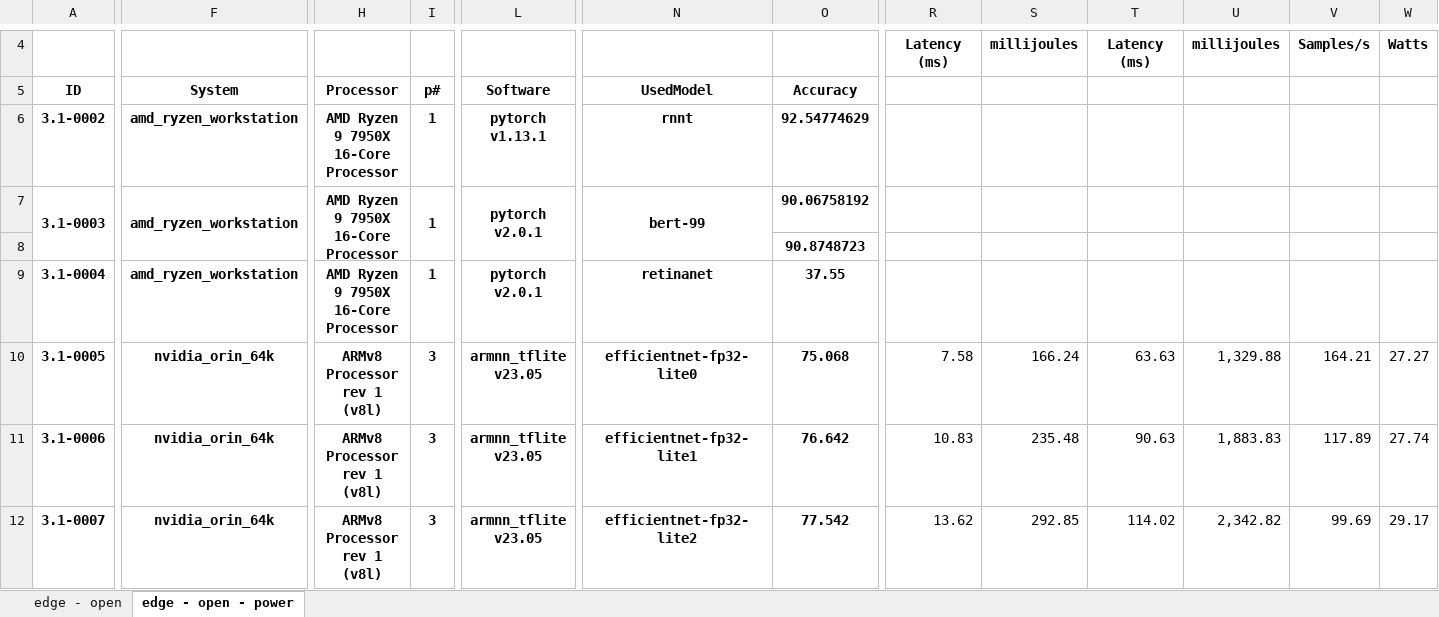
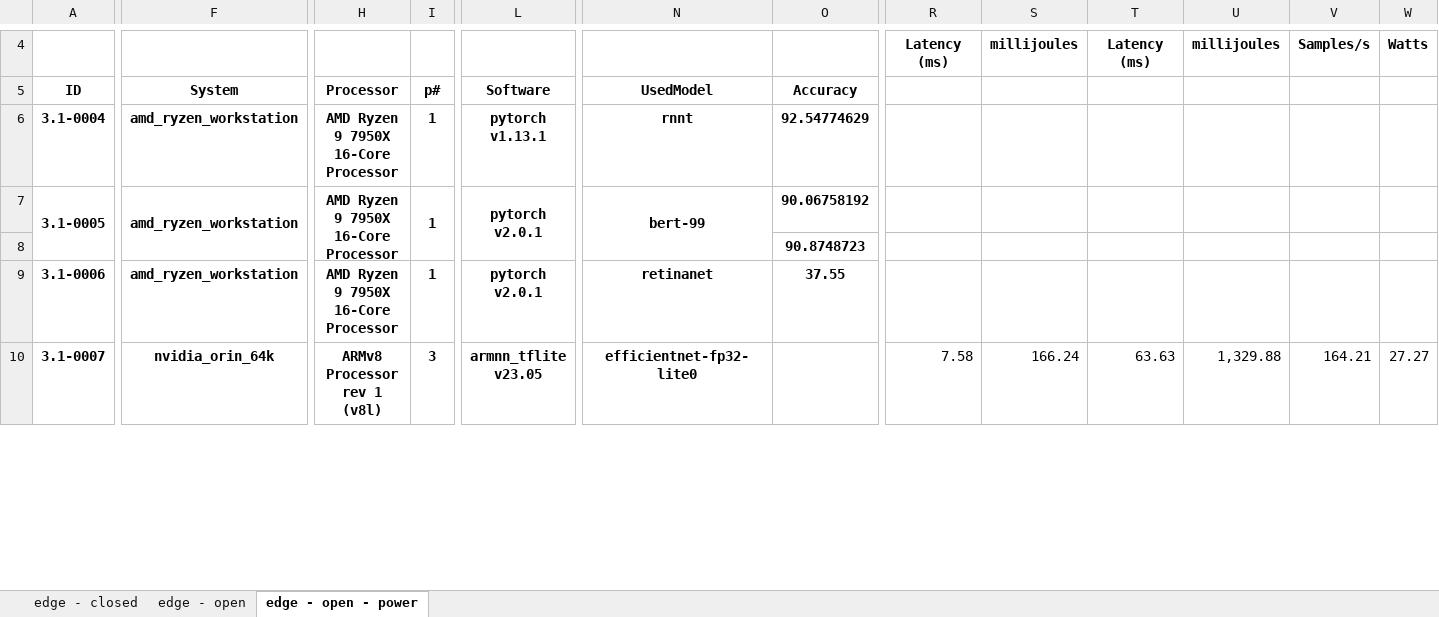
Before and after one commit to ctuning/mlperf_inference_submissions_v3.1, an Excel workbook: summary.xlsx, sheet edge - open - power, drawn as a sheet; only a part is shown, gaps mark what is left out; values as stored, in another font and other column widths than the file's, no borders; conditional formats not drawn; removed rows and columns are numbered as before the commit, all else as after; rows hold the shown columns only; the diff covers the shown part only; the diff names each change by its address in the sheet, - before the commit and + after, or states it on an @@ line.

Commit message:
Updated results summary

```diff
--- a/summary.xlsx (sheet edge - open - power)
+++ b/summary.xlsx (sheet edge - open - power)
+sheet tab: edge - closed
-A6: 3.1-0002
+A6: 3.1-0004
-A7: 3.1-0003
+A7: 3.1-0005
-row 9: 3.1-0004 | amd_ryzen_workstation | AMD Ryzen 9 7950X 16-Core Processor | 1 | pytorch v2.0.1 | retinanet | 37.55
-row 10: 3.1-0005 | nvidia_orin_64k | ARMv8 Processor rev 1 (v8l) | 3 | armnn_tflite v23.05 | efficientnet-fp32-lite0 | 75.068 | 7.58 | 166.24 | 63.63 | 1,329.88 | 164.21 | 27.27
-F9: nvidia_orin_64k
+F9: amd_ryzen_workstation
-H9: ARMv8 Processor rev 1 (v8l)
+H9: AMD Ryzen 9 7950X 16-Core Processor
-I9: 3
+I9: 1
-L9: armnn_tflite v23.05
+L9: pytorch v2.0.1
-N9: efficientnet-fp32-lite1
+N9: retinanet
-O9: 76.642
+O9: 37.55
-R9: 10.83
+R9: (empty)
-S9: 235.48
+S9: (empty)
-T9: 90.63
+T9: (empty)
-U9: 1,883.83
+U9: (empty)
-V9: 117.89
+V9: (empty)
-W9: 27.74
+W9: (empty)
-N10: efficientnet-fp32-lite2
+N10: efficientnet-fp32-lite0
-O10: 77.542
+O10: (empty)
-R10: 13.62
+R10: 7.58
-S10: 292.85
+S10: 166.24
-T10: 114.02
+T10: 63.63
-U10: 2,342.82
+U10: 1,329.88
-V10: 99.69
+V10: 164.21
-W10: 29.17
+W10: 27.27
```
Also changed, not shown: 2 added rows and 1275 edited cells elsewhere in this sheet, sheet edge - open, formulas that keep their value, 4 other files.
